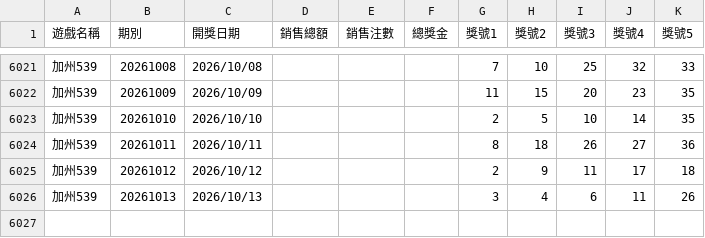
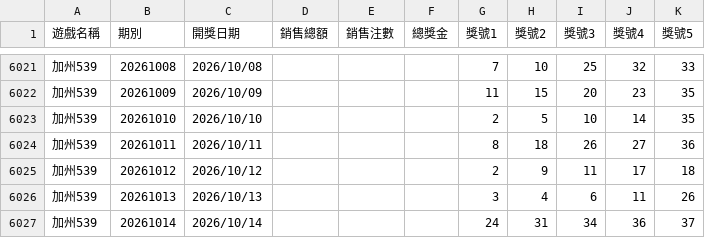
Before and after one commit to tongxiaooppo-boop/lotto-lucky, a CSV file: history/api/加州539_api.csv, drawn as a sheet; only a part is shown, gaps mark what is left out; the diff names each change by its address in the sheet, - before the commit and + after, or states it on an @@ line.

```diff
--- a/history/api/加州539_api.csv
+++ b/history/api/加州539_api.csv
+row 6027: 加州539 | 20261014 | 2026/10/14 |  |  |  | 24 | 31 | 34 | 36 | 37
```
Also changed, not shown: 2 other files.
